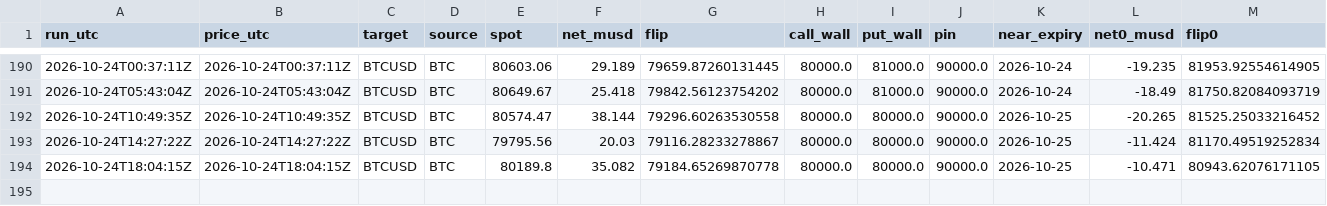
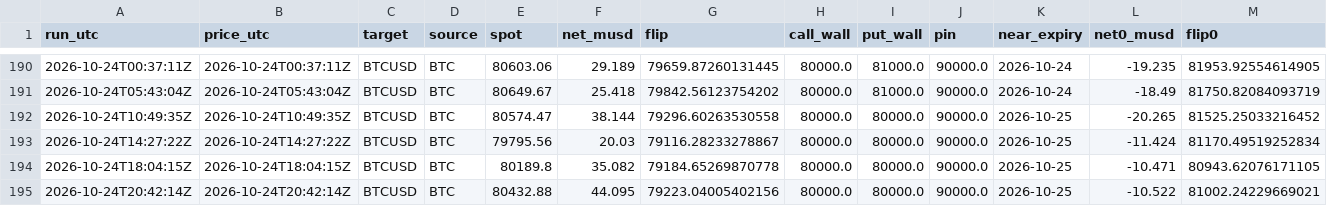
Before and after one commit to aoimiku/gex-levels, a CSV file: data/history/levels.csv, drawn as a sheet; only a part is shown, gaps mark what is left out; rows hold the shown columns only; the diff names each change by its address in the sheet, - before the commit and + after, or states it on an @@ line.

```diff
--- a/data/history/levels.csv
+++ b/data/history/levels.csv
+row 195: 2026-10-24T20:42:14Z | 2026-10-24T20:42:14Z | BTCUSD | BTC | 80432.88 | 44.095 | 79223.04005402156 | 80000.0 | 80000.0 | 90000.0 | 2026-10-25 | -10.522 | 81002.24229669021
```
Also changed, not shown: 4 other files.
